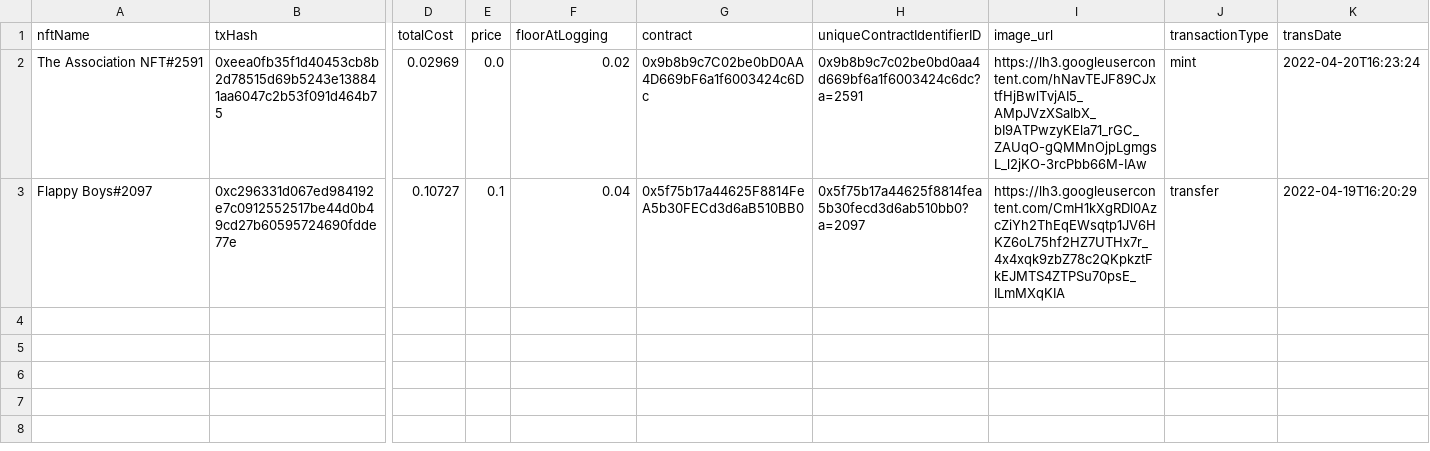
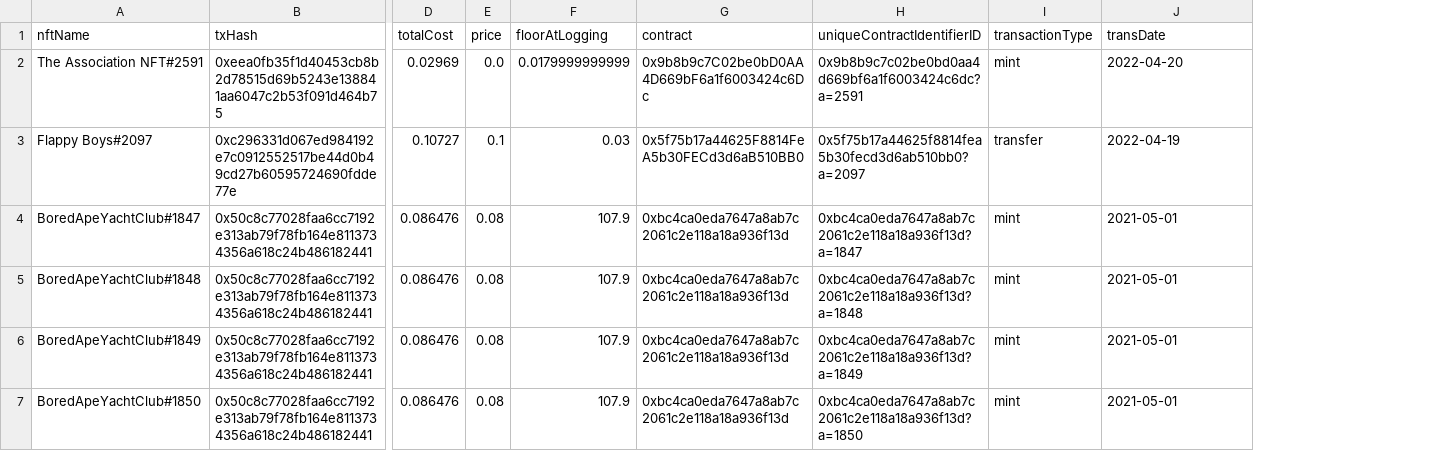
Before and after one commit to ebon2020/FRIDAY.PY-Cogged, a CSV file: NFTInvestments/Buying/835132965427609680.csv, drawn as a sheet; only a part is shown, gaps mark what is left out; removed rows and columns are numbered as before the commit, all else as after; rows hold the shown columns only; the diff covers the shown part only; the diff names each change by its address in the sheet, - before the commit and + after, or states it on an @@ line.

Commit message:
Ver 1.3.5 - Added Multi-NFT mint support. See updates.md for details.

```diff
--- a/NFTInvestments/Buying/835132965427609680.csv
+++ b/NFTInvestments/Buying/835132965427609680.csv
-column I (image_url), rows 2-3: https://lh3.googleusercontent.com/hNavTEJF89CJxtfHjBwlTvjAI5_AMpJVzXSaIbX_bI9ATPwzyKEla71_rGC_ZAUqO-gQMMnOjpLgmgsL_l2jKO-3rcPbb66M-IAw | https://lh3.googleusercontent.com/CmH1kXgRDl0AzcZiYh2ThEqEWsqtp1JV6HKZ6oL75hf2HZ7UTHx7r_4x4xqk9zbZ78c2QKpkztFkEJMTS4ZTPSu70psE_ILmMXqKIA
-F2 (floorAtLogging): 0.02
+F2 (floorAtLogging): 0.0179999999999
-J2 (transDate): 2022-04-20T16:23:24
+J2 (transDate): 2022-04-20
-F3 (floorAtLogging): 0.04
+F3 (floorAtLogging): 0.03
-J3 (transDate): 2022-04-19T16:20:29
+J3 (transDate): 2022-04-19
+row 4: BoredApeYachtClub#1847 | 0x50c8c77028faa6cc7192e313ab79f78fb164e8113734356a618c24b486182441 | 0.086476 | 0.08 | 107.9 | 0xbc4ca0eda7647a8ab7c2061c2e118a18a936f13d | 0xbc4ca0eda7647a8ab7c2061c2e118a18a936f13d?a=1847 | mint | 2021-05-01
+row 5: BoredApeYachtClub#1848 | 0x50c8c77028faa6cc7192e313ab79f78fb164e8113734356a618c24b486182441 | 0.086476 | 0.08 | 107.9 | 0xbc4ca0eda7647a8ab7c2061c2e118a18a936f13d | 0xbc4ca0eda7647a8ab7c2061c2e118a18a936f13d?a=1848 | mint | 2021-05-01
+row 6: BoredApeYachtClub#1849 | 0x50c8c77028faa6cc7192e313ab79f78fb164e8113734356a618c24b486182441 | 0.086476 | 0.08 | 107.9 | 0xbc4ca0eda7647a8ab7c2061c2e118a18a936f13d | 0xbc4ca0eda7647a8ab7c2061c2e118a18a936f13d?a=1849 | mint | 2021-05-01
+row 7: BoredApeYachtClub#1850 | 0x50c8c77028faa6cc7192e313ab79f78fb164e8113734356a618c24b486182441 | 0.086476 | 0.08 | 107.9 | 0xbc4ca0eda7647a8ab7c2061c2e118a18a936f13d | 0xbc4ca0eda7647a8ab7c2061c2e118a18a936f13d?a=1850 | mint | 2021-05-01
```
Also changed, not shown: 15 added rows elsewhere in this file, NFTInvestments/EEE835132965427609680.csv, 4 other files.
